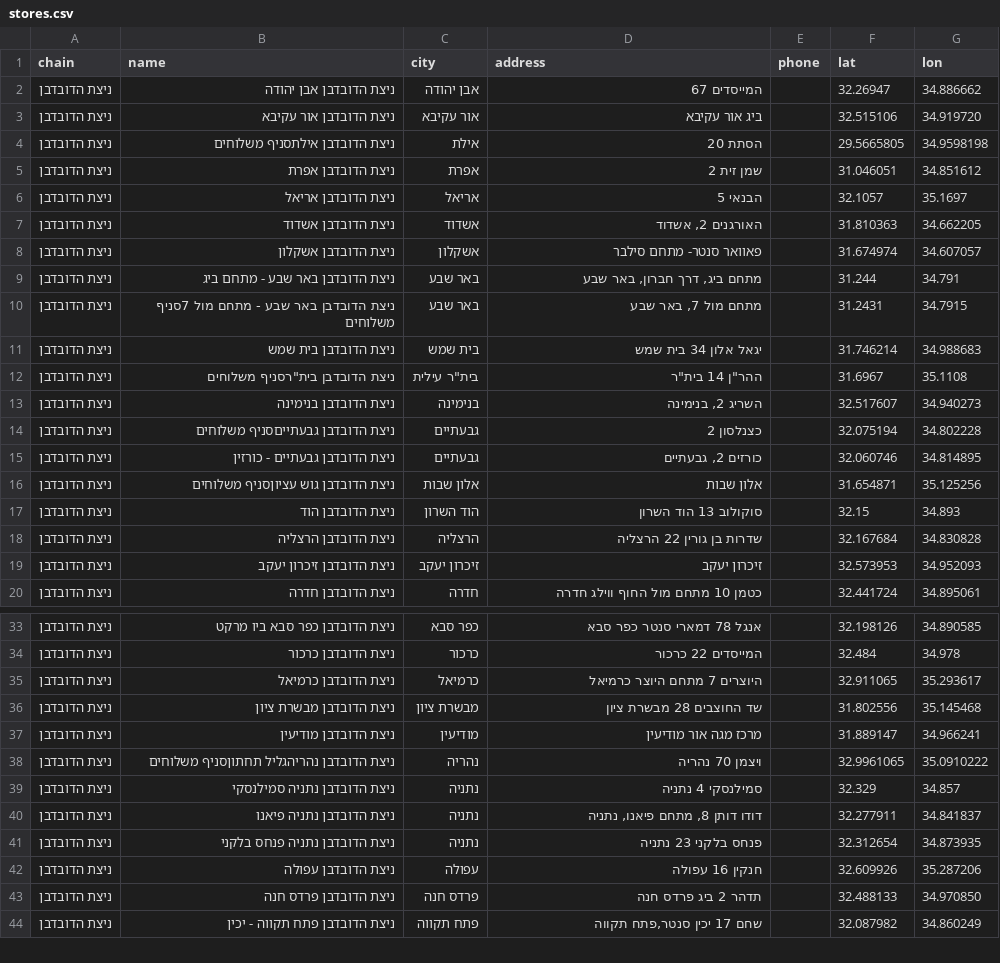
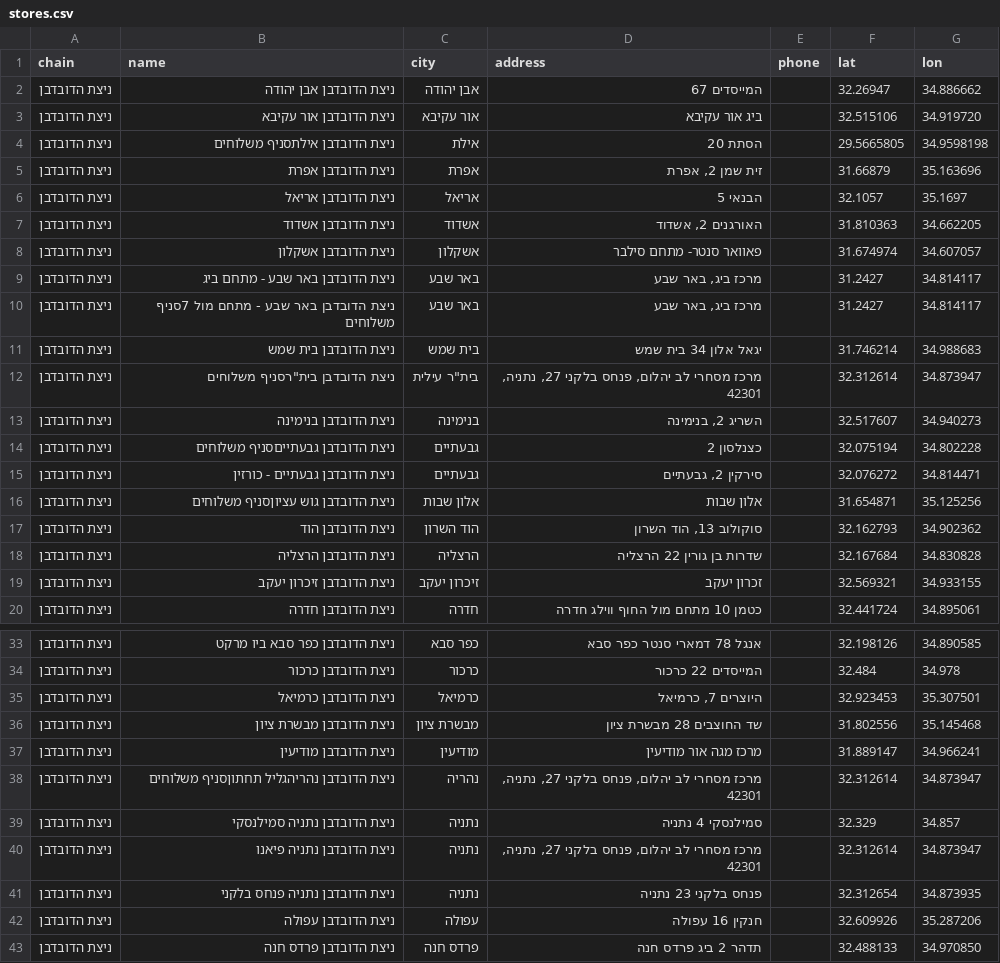
Before and after one commit to yonatan-avshalomov/-whatsapp-bot, a CSV file: stores.csv, drawn as a sheet; only a part is shown, gaps mark what is left out; the shorter side is filled out with more unchanged rows; the diff covers the shown part only.

```diff
--- a/stores.csv
+++ b/stores.csv
@@ -4,3 +4,3 @@
 ניצת הדובדבן,ניצת הדובדבן אילתסניף משלוחים,אילת,הסתת 20,,29.5665805,34.9598198
-ניצת הדובדבן,ניצת הדובדבן אפרת,אפרת,שמן זית 2,,31.046051,34.851612
+ניצת הדובדבן,ניצת הדובדבן אפרת,אפרת,"זית שמן 2, אפרת",,31.66879,35.163696
 ניצת הדובדבן,ניצת הדובדבן אריאל,אריאל,הבנאי 5,,32.1057,35.1697
@@ -8,13 +8,13 @@
 ניצת הדובדבן,ניצת הדובדבן אשקלון,אשקלון,פאוואר סנטר- מתחם סילבר,,31.674974,34.607057
-ניצת הדובדבן,ניצת הדובדבן באר שבע - מתחם ביג,באר שבע,"מתחם ביג, דרך חברון, באר שבע",,31.244,34.791
-ניצת הדובדבן,ניצת הדובדבן באר שבע - מתחם מול 7סניף משלוחים,באר שבע,"מתחם מול 7, באר שבע",,31.2431,34.7915
+ניצת הדובדבן,ניצת הדובדבן באר שבע - מתחם ביג,באר שבע,"מרכז ביג, באר שבע",,31.2427,34.814117
+ניצת הדובדבן,ניצת הדובדבן באר שבע - מתחם מול 7סניף משלוחים,באר שבע,"מרכז ביג, באר שבע",,31.2427,34.814117
 ניצת הדובדבן,ניצת הדובדבן בית שמש,בית שמש,יגאל אלון 34 בית שמש,,31.746214,34.988683
-ניצת הדובדבן,"ניצת הדובדבן בית""רסניף משלוחים","בית""ר עילית","ההר""ן 14 בית""ר",,31.6967,35.1108
+ניצת הדובדבן,"ניצת הדובדבן בית""רסניף משלוחים","בית""ר עילית","מרכז מסחרי לב יהלום, פנחס בלקני 27, נתניה, 42301",,32.312614,34.873947
 ניצת הדובדבן,ניצת הדובדבן בנימינה,בנימינה,"השריג 2, בנימינה",,32.517607,34.940273
 ניצת הדובדבן,ניצת הדובדבן גבעתייםסניף משלוחים,גבעתיים,כצנלסון 2,,32.075194,34.802228
-ניצת הדובדבן,ניצת הדובדבן גבעתיים - כורזין,גבעתיים,"כורזים 2, גבעתיים",,32.060746,34.814895
+ניצת הדובדבן,ניצת הדובדבן גבעתיים - כורזין,גבעתיים,"סירקין 2, גבעתיים",,32.076272,34.814471
 ניצת הדובדבן,ניצת הדובדבן גוש עציוןסניף משלוחים,אלון שבות,אלון שבות,,31.654871,35.125256
-ניצת הדובדבן,ניצת הדובדבן הוד,הוד השרון,סוקולוב 13 הוד השרון,,32.15,34.893
+ניצת הדובדבן,ניצת הדובדבן הוד,הוד השרון,"סוקולוב 13, הוד השרון",,32.162793,34.902362
 ניצת הדובדבן,ניצת הדובדבן הרצליה,הרצליה,שדרות בן גורין 22 הרצליה,,32.167684,34.830828
-ניצת הדובדבן,ניצת הדובדבן זיכרון יעקב,זיכרון יעקב,זיכרון יעקב,,32.573953,34.952093
+ניצת הדובדבן,ניצת הדובדבן זיכרון יעקב,זיכרון יעקב,זכרון יעקב,,32.569321,34.933155
 ניצת הדובדבן,ניצת הדובדבן חדרה,חדרה,כטמן 10 מתחם מול החוף ווילג חדרה,,32.441724,34.895061
@@ -34,8 +34,8 @@
 ניצת הדובדבן,ניצת הדובדבן כרכור,כרכור,המייסדים 22 כרכור,,32.484,34.978
-ניצת הדובדבן,ניצת הדובדבן כרמיאל,כרמיאל,היוצרים 7 מתחם היוצר כרמיאל,,32.911065,35.293617
+ניצת הדובדבן,ניצת הדובדבן כרמיאל,כרמיאל,"היוצרים 7, כרמיאל",,32.923453,35.307501
 ניצת הדובדבן,ניצת הדובדבן מבשרת ציון,מבשרת ציון,שד החוצבים 28 מבשרת ציון,,31.802556,35.145468
 ניצת הדובדבן,ניצת הדובדבן מודיעין,מודיעין,מרכז מגה אור מודיעין,,31.889147,34.966241
-ניצת הדובדבן,ניצת הדובדבן נהריהגליל תחתוןסניף משלוחים,נהריה,ויצמן 70 נהריה,,32.9961065,35.0910222
+ניצת הדובדבן,ניצת הדובדבן נהריהגליל תחתוןסניף משלוחים,נהריה,"מרכז מסחרי לב יהלום, פנחס בלקני 27, נתניה, 42301",,32.312614,34.873947
 ניצת הדובדבן,ניצת הדובדבן נתניה סמילנסקי,נתניה,סמילנסקי 4 נתניה,,32.329,34.857
-ניצת הדובדבן,ניצת הדובדבן נתניה פיאנו,נתניה,"דודו דותן 8, מתחם פיאנו, נתניה",,32.277911,34.841837
+ניצת הדובדבן,ניצת הדובדבן נתניה פיאנו,נתניה,"מרכז מסחרי לב יהלום, פנחס בלקני 27, נתניה, 42301",,32.312614,34.873947
 ניצת הדובדבן,ניצת הדובדבן נתניה פנחס בלקני,נתניה,פנחס בלקני 23 נתניה,,32.312654,34.873935
```
Also changed, not shown: 159 edited cells elsewhere in this file.
